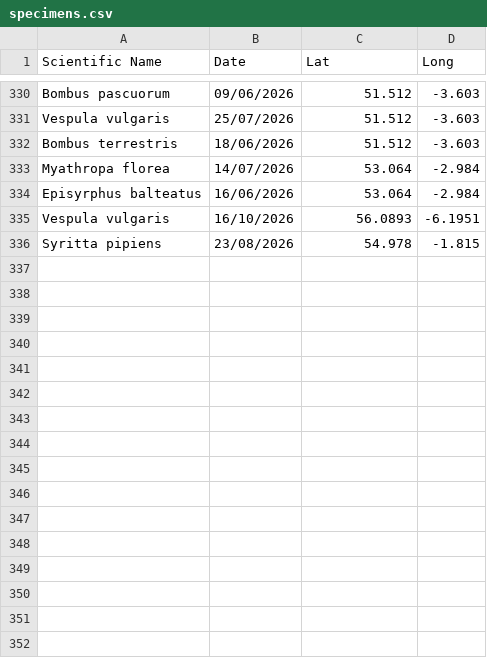
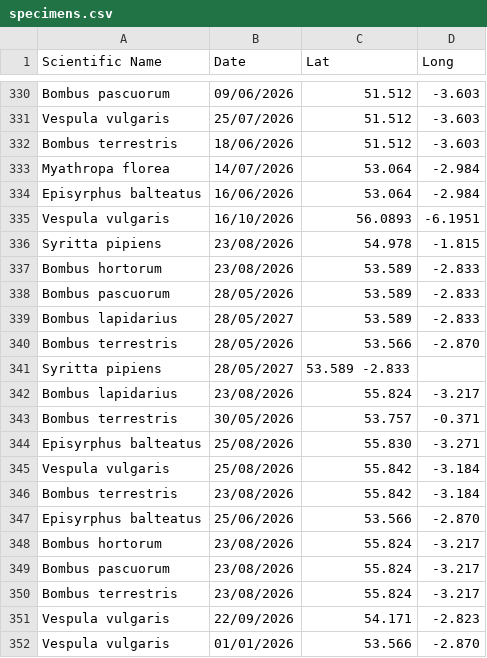
Before and after one commit to pollagen/pollagen.github.io, a CSV file: data/specimens.csv, drawn as a sheet; only a part is shown, gaps mark what is left out.

Commit message:
Add new specimens to specimens.csv

```diff
--- a/data/specimens.csv
+++ b/data/specimens.csv
@@ -336 +336,17 @@ Vespula vulgaris,16/10/2026,56.0893, -6.1951
 Syritta pipiens,23/08/2026,54.978, -1.815
+Bombus hortorum,23/08/2026,53.589,-2.833
+Bombus pascuorum,28/05/2026,53.589,-2.833
+Bombus lapidarius,28/05/2027,53.589,-2.833
+Bombus terrestris,28/05/2026,53.566,-2.870
+Syritta pipiens,28/05/2027,53.589	-2.833
+Bombus lapidarius,23/08/2026,55.824,-3.217
+Bombus terrestris,30/05/2026,53.757,-0.371
+Episyrphus balteatus,25/08/2026,55.830,-3.271
+Vespula vulgaris,25/08/2026,55.842,-3.184
+Bombus terrestris,23/08/2026,55.842,-3.184
+Episyrphus balteatus,25/06/2026,53.566,-2.870
+Bombus hortorum,23/08/2026,55.824,-3.217
+Bombus pascuorum,23/08/2026,55.824,-3.217
+Bombus terrestris,23/08/2026,55.824,-3.217
+Vespula vulgaris,22/09/2026,54.171,-2.823
+Vespula vulgaris,01/01/2026,53.566,-2.870
```
